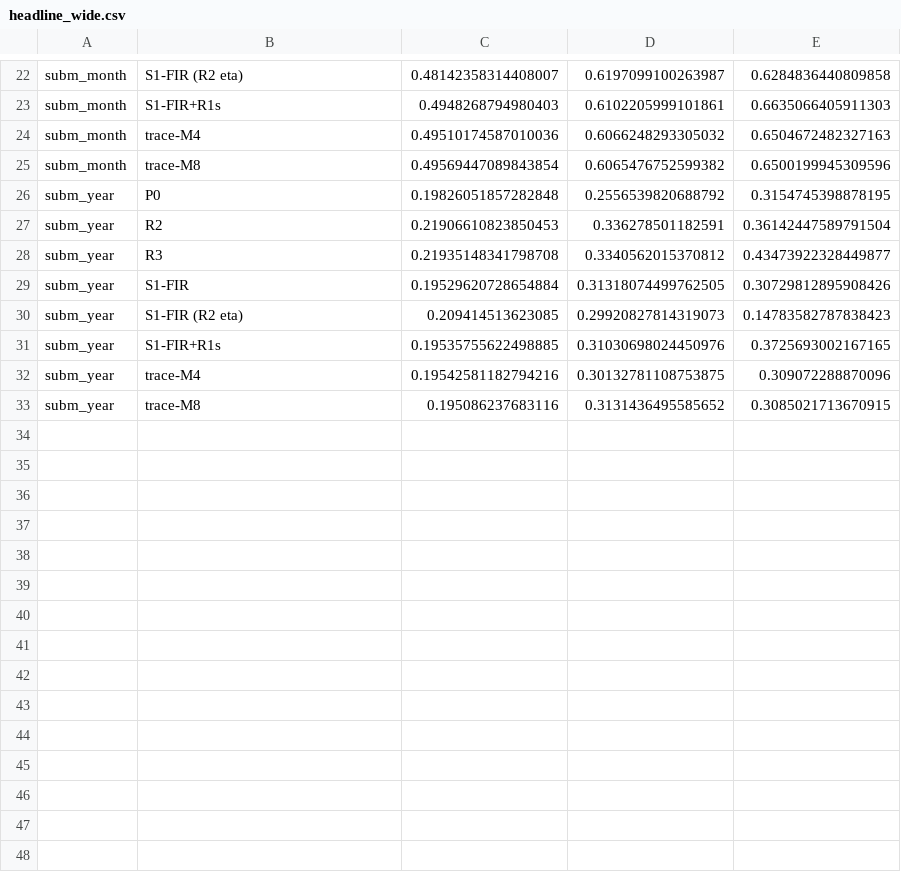
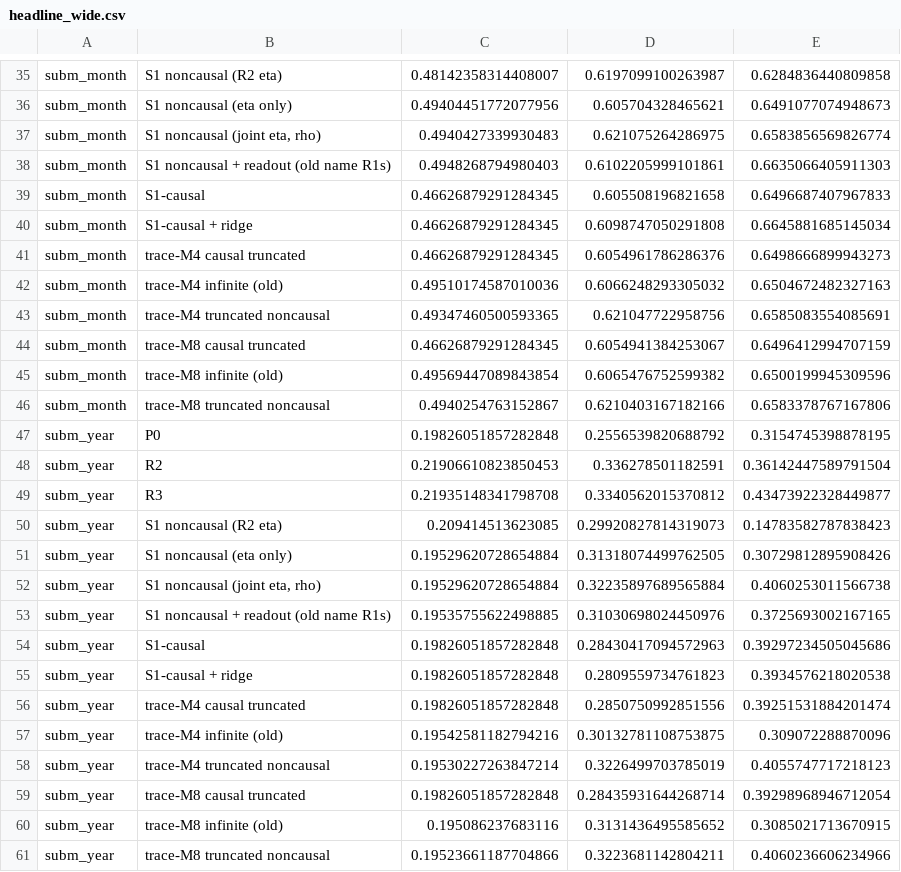
Before and after one commit to HsinyuanZhang/DAC2027_SSM, a CSV file: results/analysis/stream_f7_20261019/headline_wide.csv, drawn as a sheet; only a part is shown, gaps mark what is left out; removed rows and columns are numbered as before the commit, all else as after; the diff covers the shown part only; the diff names each change by its address in the sheet, - before the commit and + after, or states it on an @@ line.

```diff
--- a/results/analysis/stream_f7_20261019/headline_wide.csv
+++ b/results/analysis/stream_f7_20261019/headline_wide.csv
-B35: S1-FIR (R2 eta)
+B35: S1 noncausal (R2 eta)
+row 36: subm_month | S1 noncausal (eta only) | 0.49404451772077956 | 0.605704328465621 | 0.6491077074948673
+row 37: subm_month | S1 noncausal (joint eta, rho) | 0.4940427339930483 | 0.621075264286975 | 0.6583856569826774
-B38: S1-FIR+R1s
+B38: S1 noncausal + readout (old name R1s)
+row 39: subm_month | S1-causal | 0.46626879291284345 | 0.605508196821658 | 0.6496687407967833
+row 40: subm_month | S1-causal + ridge | 0.46626879291284345 | 0.6098747050291808 | 0.6645881685145034
+row 41: subm_month | trace-M4 causal truncated | 0.46626879291284345 | 0.6054961786286376 | 0.6498666899943273
-B42: trace-M4
+B42: trace-M4 infinite (old)
+row 43: subm_month | trace-M4 truncated noncausal | 0.49347460500593365 | 0.621047722958756 | 0.6585083554085691
+row 44: subm_month | trace-M8 causal truncated | 0.46626879291284345 | 0.6054941384253067 | 0.6496412994707159
-B45: trace-M8
+B45: trace-M8 infinite (old)
+row 46: subm_month | trace-M8 truncated noncausal | 0.4940254763152867 | 0.6210403167182166 | 0.6583378767167806
-row 29: subm_year | S1-FIR | 0.19529620728654884 | 0.31318074499762505 | 0.30729812895908426
-B50: S1-FIR (R2 eta)
+B50: S1 noncausal (R2 eta)
+row 51: subm_year | S1 noncausal (eta only) | 0.19529620728654884 | 0.31318074499762505 | 0.30729812895908426
+row 52: subm_year | S1 noncausal (joint eta, rho) | 0.19529620728654884 | 0.32235897689565884 | 0.4060253011566738
-B53: S1-FIR+R1s
+B53: S1 noncausal + readout (old name R1s)
+row 54: subm_year | S1-causal | 0.19826051857282848 | 0.28430417094572963 | 0.39297234505045686
+row 55: subm_year | S1-causal + ridge | 0.19826051857282848 | 0.2809559734761823 | 0.3934576218020538
+row 56: subm_year | trace-M4 causal truncated | 0.19826051857282848 | 0.2850750992851556 | 0.39251531884201474
-B57: trace-M4
+B57: trace-M4 infinite (old)
+row 58: subm_year | trace-M4 truncated noncausal | 0.19530227263847214 | 0.3226499703785019 | 0.4055747717218123
+row 59: subm_year | trace-M8 causal truncated | 0.19826051857282848 | 0.28435931644268714 | 0.39298968946712054
-B60: trace-M8
+B60: trace-M8 infinite (old)
+row 61: subm_year | trace-M8 truncated noncausal | 0.19523661187704866 | 0.3223681142804211 | 0.4060236606234966
```
Also changed, not shown: 16 added rows, 3 removed rows and 8 edited cells elsewhere in this file, results/analysis/stream_f7_20261019/fit.csv, results/analysis/stream_f7_20261019/stream_counts.csv, 9 other files.
